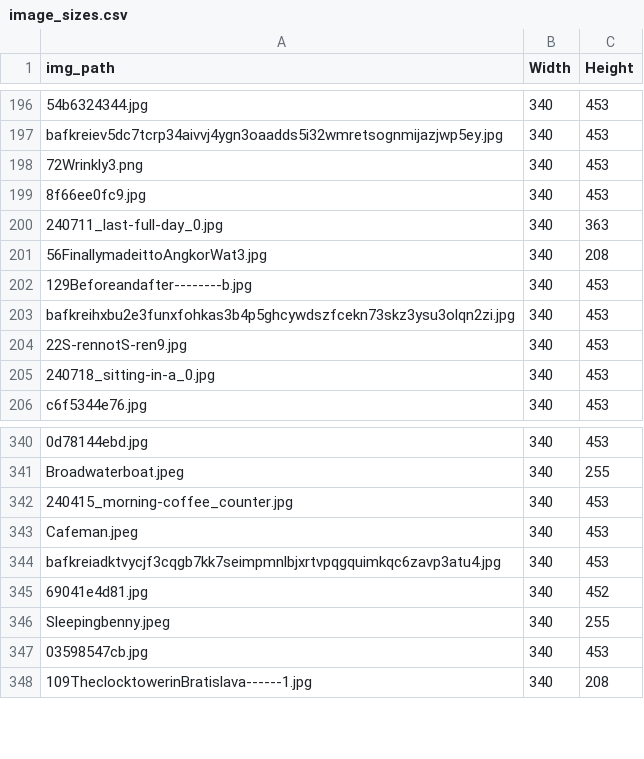
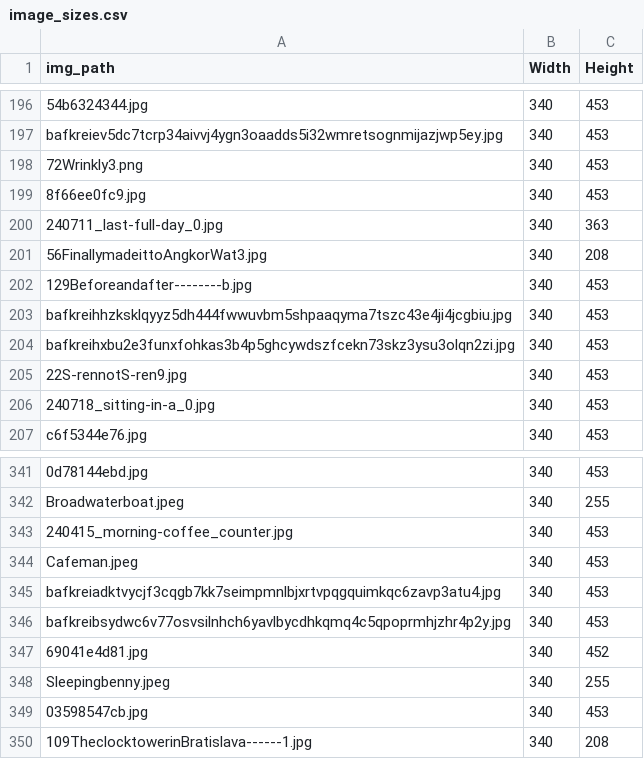
Before and after one commit to joshnicholas/site, a CSV file: python/scrap/image_sizes.csv, drawn as a sheet; only a part is shown, gaps mark what is left out.

```diff
--- a/python/scrap/image_sizes.csv
+++ b/python/scrap/image_sizes.csv
@@ -202,2 +202,3 @@ bafkreiev5dc7tcrp34aivvj4ygn3oaadds5i32wmretsognmijazjwp5ey.jpg,340,453
 129Beforeandafter--------b.jpg,340,453
+bafkreihhzksklqyyz5dh444fwwuvbm5shpaaqyma7tszc43e4ji4jcgbiu.jpg,340,453
 bafkreihxbu2e3funxfohkas3b4p5ghcywdszfcekn73skz3ysu3olqn2zi.jpg,340,453
@@ -344,2 +345,3 @@ Cafeman.jpeg,340,453
 bafkreiadktvycjf3cqgb7kk7seimpmnlbjxrtvpqgquimkqc6zavp3atu4.jpg,340,453
+bafkreibsydwc6v77osvsilnhch6yavlbycdhkqmq4c5qpoprmhjzhr4p2y.jpg,340,453
 69041e4d81.jpg,340,452
```
Also changed, not shown: python/scrap/bsky_scribbles.csv, python/scrap/together.csv, 9 other files.
